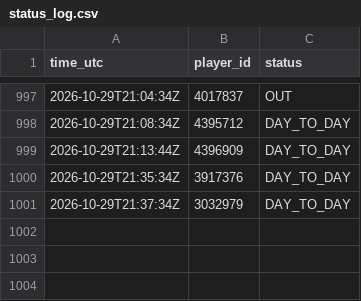
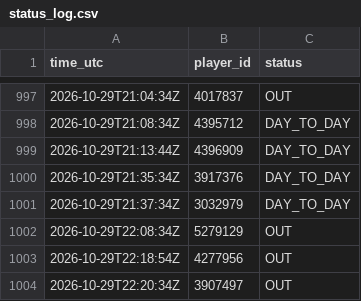
Before and after one commit to thewhitelisted/cg-engine, a CSV file: data/status_log.csv, drawn as a sheet; only a part is shown, gaps mark what is left out.

```diff
--- a/data/status_log.csv
+++ b/data/status_log.csv
@@ -1001 +1001,4 @@ time_utc,player_id,status
 2026-10-29T21:37:34Z,3032979,DAY_TO_DAY
+2026-10-29T22:08:34Z,5279129,OUT
+2026-10-29T22:18:54Z,4277956,OUT
+2026-10-29T22:20:34Z,3907497,OUT
```
Also changed, not shown: data/lineup_log.csv, data/return_log.csv, 2 other files.
